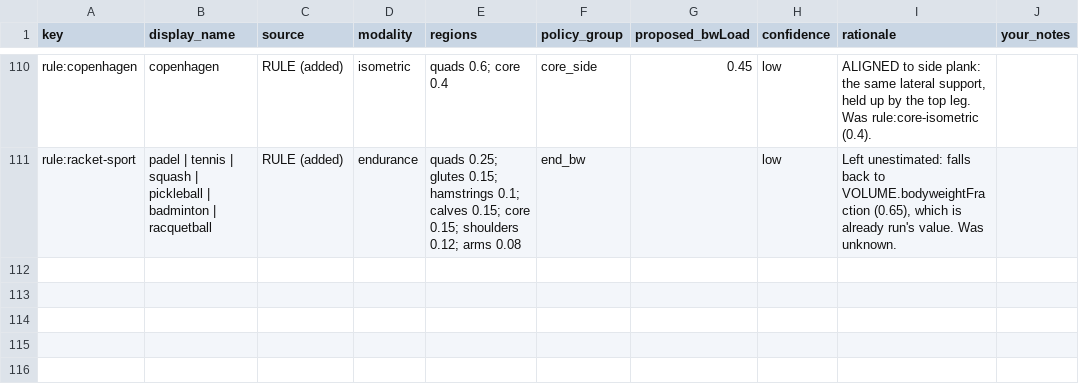
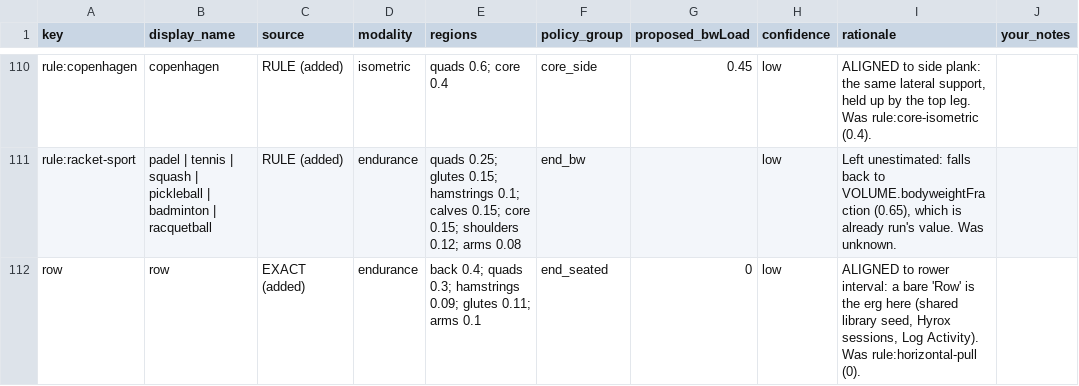
Before and after one commit to shourjoguha/verocity-Multi, a CSV file: docs/bwload-review.csv, drawn as a sheet; only a part is shown, gaps mark what is left out.

```diff
--- a/docs/bwload-review.csv
+++ b/docs/bwload-review.csv
@@ -111 +111,2 @@
 "rule:racket-sport","padel | tennis | squash | pickleball | badminton | racquetball","RULE (added)","endurance","quads 0.25; glutes 0.15; hamstrings 0.1; calves 0.15; core 0.15; shoulders 0.12; arms 0.08","end_bw","","low","Left unestimated: falls back to VOLUME.bodyweightFraction (0.65), which is already run's value. Was unknown.",""
+"row","row","EXACT (added)","endurance","back 0.4; quads 0.3; hamstrings 0.09; glutes 0.11; arms 0.1","end_seated","0","low","ALIGNED to rower interval: a bare 'Row' is the erg here (shared library seed, Hyrox sessions, Log Activity). Was rule:horizontal-pull (0).",""
```
Also changed, not shown: docs/work-model-review.csv, 2 other files.
